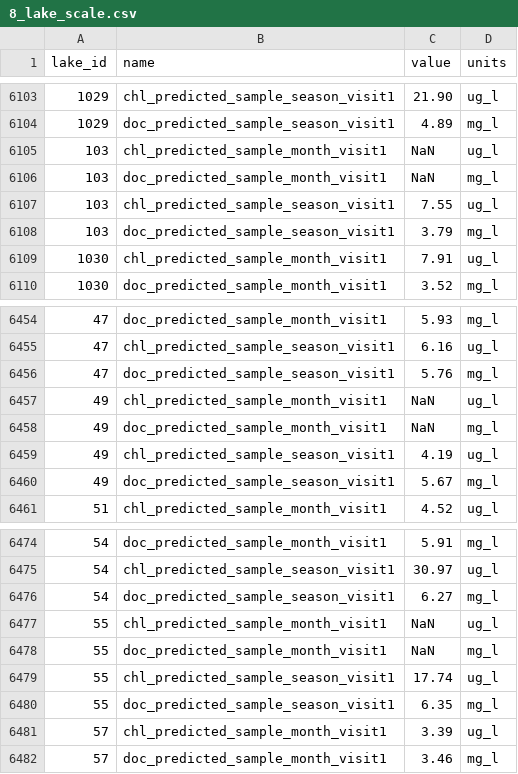
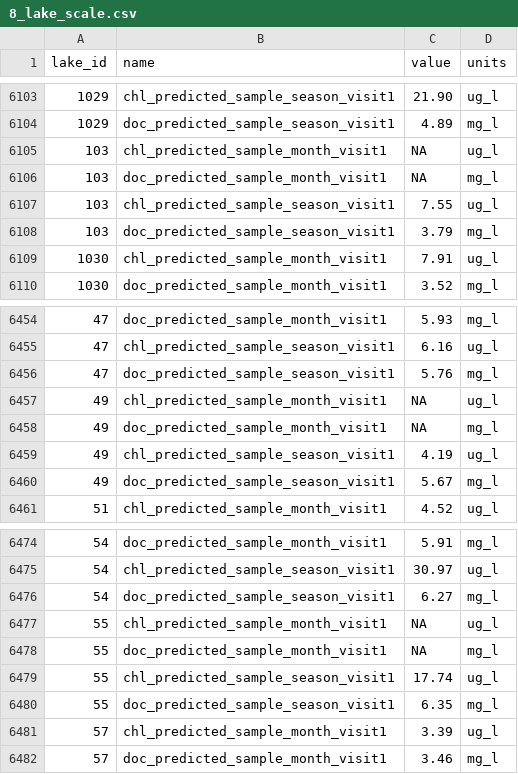
Before and after one commit to USEPA/SuRGE, a CSV file: communications/manuscript/data_paper/8_lake_scale.csv, drawn as a sheet; only a part is shown, gaps mark what is left out; the diff covers the shown part only.

```diff
--- a/communications/manuscript/data_paper/8_lake_scale.csv
+++ b/communications/manuscript/data_paper/8_lake_scale.csv
@@ -6104,4 +6104,4 @@
 1029,"doc_predicted_sample_season_visit1"," 4.89","mg_l"
-103,"chl_predicted_sample_month_visit1","  NaN","ug_l"
-103,"doc_predicted_sample_month_visit1","  NaN","mg_l"
+103,"chl_predicted_sample_month_visit1","   NA","ug_l"
+103,"doc_predicted_sample_month_visit1","   NA","mg_l"
 103,"chl_predicted_sample_season_visit1"," 7.55","ug_l"
@@ -6456,4 +6456,4 @@
 47,"doc_predicted_sample_season_visit1"," 5.76","mg_l"
-49,"chl_predicted_sample_month_visit1","  NaN","ug_l"
-49,"doc_predicted_sample_month_visit1","  NaN","mg_l"
+49,"chl_predicted_sample_month_visit1","   NA","ug_l"
+49,"doc_predicted_sample_month_visit1","   NA","mg_l"
 49,"chl_predicted_sample_season_visit1"," 4.19","ug_l"
@@ -6476,4 +6476,4 @@
 54,"doc_predicted_sample_season_visit1"," 6.27","mg_l"
-55,"chl_predicted_sample_month_visit1","  NaN","ug_l"
-55,"doc_predicted_sample_month_visit1","  NaN","mg_l"
+55,"chl_predicted_sample_month_visit1","   NA","ug_l"
+55,"doc_predicted_sample_month_visit1","   NA","mg_l"
 55,"chl_predicted_sample_season_visit1","17.74","ug_l"
```
Also changed, not shown: 16 edited cells elsewhere in this file, 1 other file.
